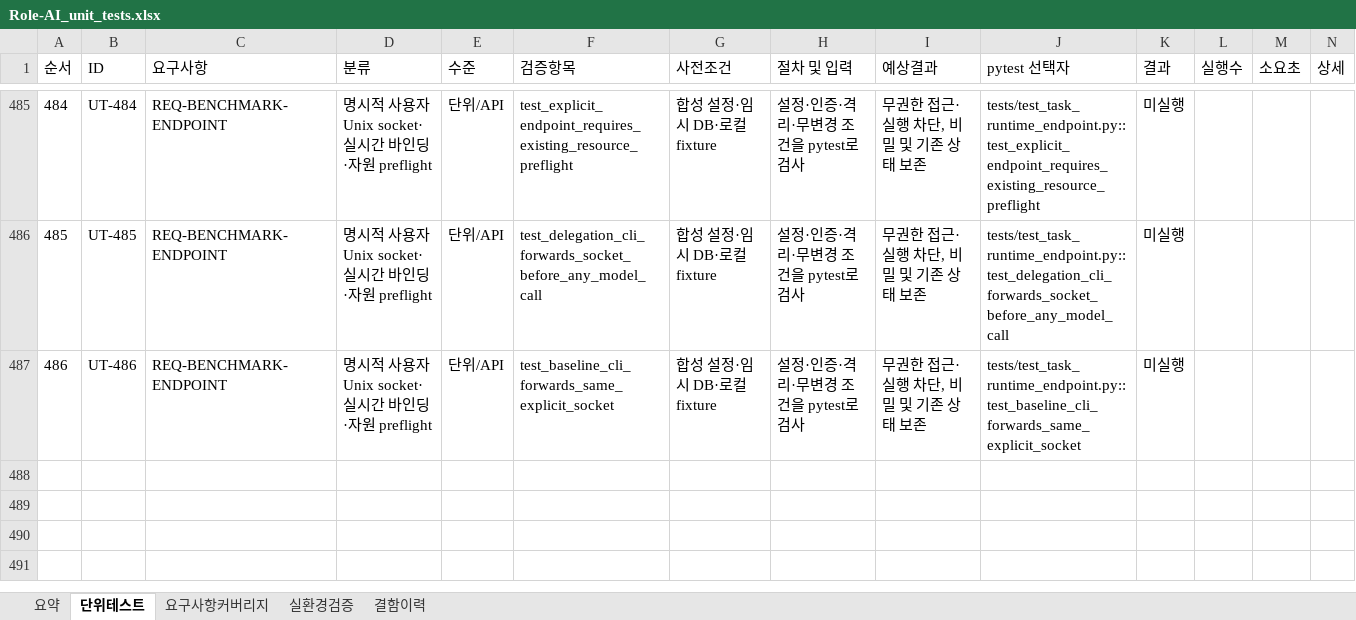
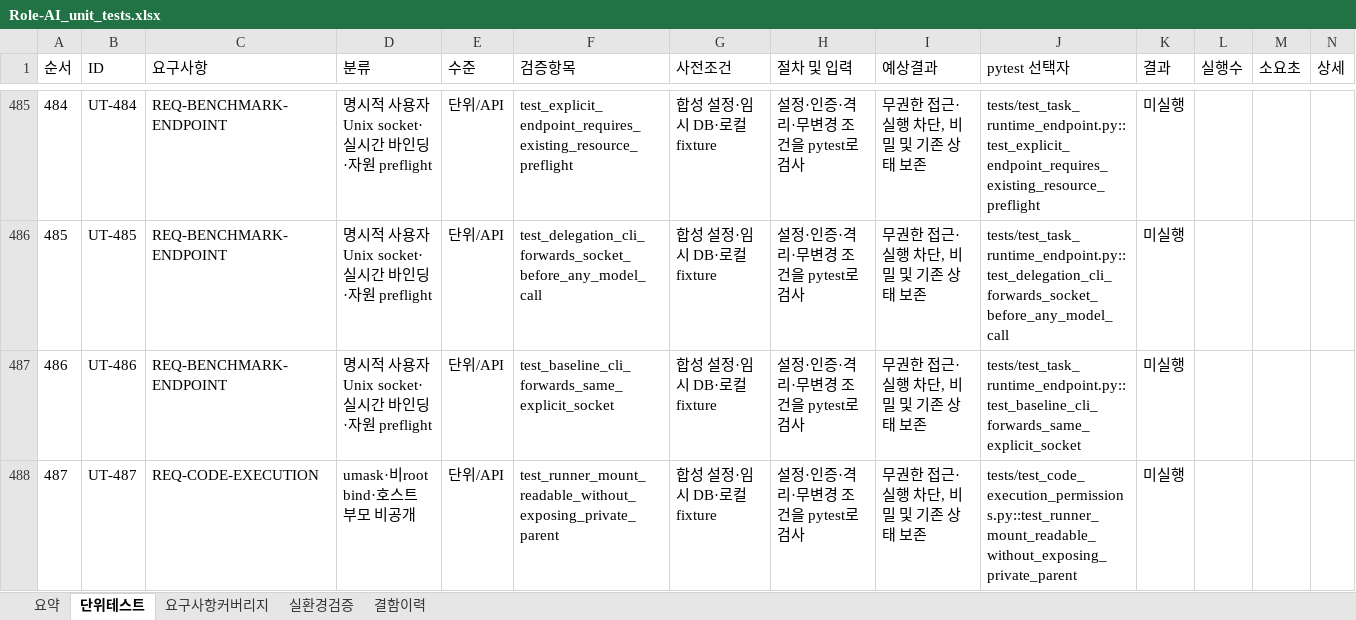
Before and after one commit to wjdwodhks35/Role-AI, an Excel workbook: qa/Role-AI_unit_tests.xlsx, sheet 단위테스트, drawn as a sheet; only a part is shown, gaps mark what is left out; values as stored, in another font and other column widths than the file's, no borders; the diff names each change by its address in the sheet, - before the commit and + after, or states it on an @@ line.

Commit message:
fix: keep sandbox inputs readable under restrictive umask

```diff
--- a/qa/Role-AI_unit_tests.xlsx (sheet 단위테스트)
+++ b/qa/Role-AI_unit_tests.xlsx (sheet 단위테스트)
+row 488: 487 | UT-487 | REQ-CODE-EXECUTION | umask·비root bind·호스트 부모 비공개 | 단위/API | test_runner_mount_readable_without_exposing_private_parent | 합성 설정·임시 DB·로컬 fixture | 설정·인증·격리·무변경 조건을 pytest로 검사 | 무권한 접근·실행 차단, 비밀 및 기존 상태 보존 | tests/test_code_execution_permissions.py::test_runner_mount_readable_without_exposing_private_parent | 미실행
```
Also changed, not shown: sheet 요약, 6 other files.
